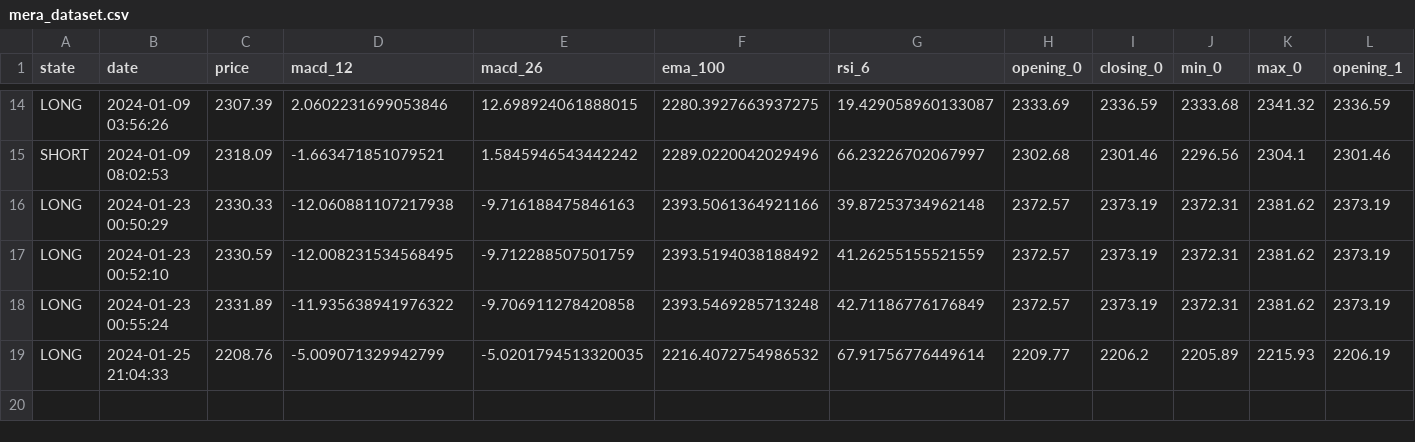
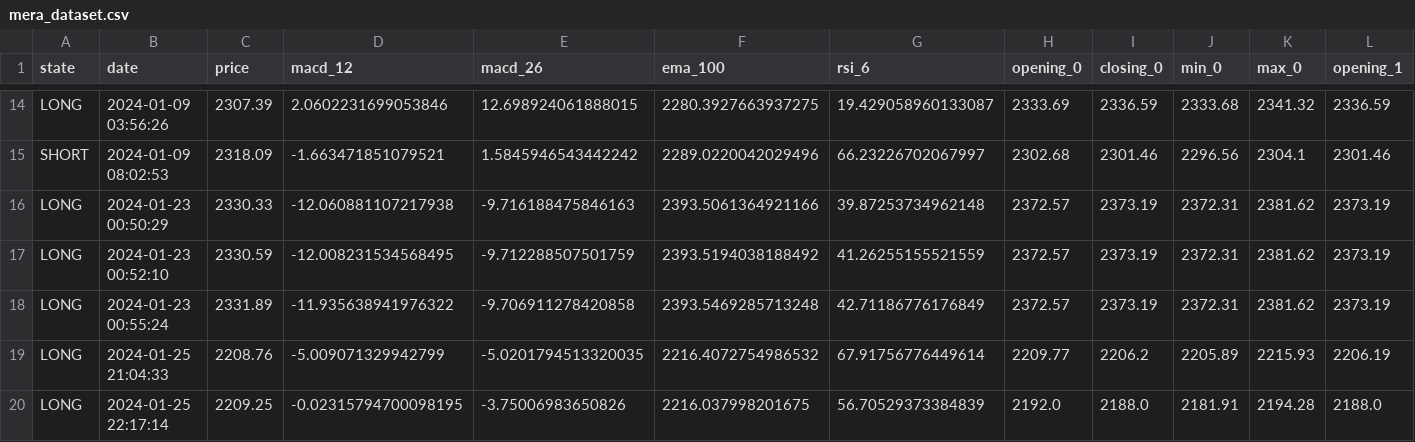
Before and after one commit to basaryldrm06/MeraBot, a CSV file: data/mera_dataset.csv, drawn as a sheet; only a part is shown, gaps mark what is left out; rows hold the shown columns only; the diff names each change by its address in the sheet, - before the commit and + after, or states it on an @@ line.

```diff
--- a/data/mera_dataset.csv
+++ b/data/mera_dataset.csv
+row 20: LONG | 2024-01-25 22:17:14 | 2209.25 | -0.02315794700098195 | -3.75006983650826 | 2216.037998201675 | 56.70529373384839 | 2192.0 | 2188.0 | 2181.91 | 2194.28 | 2188.0
```
Also changed, not shown: 2 other files.
